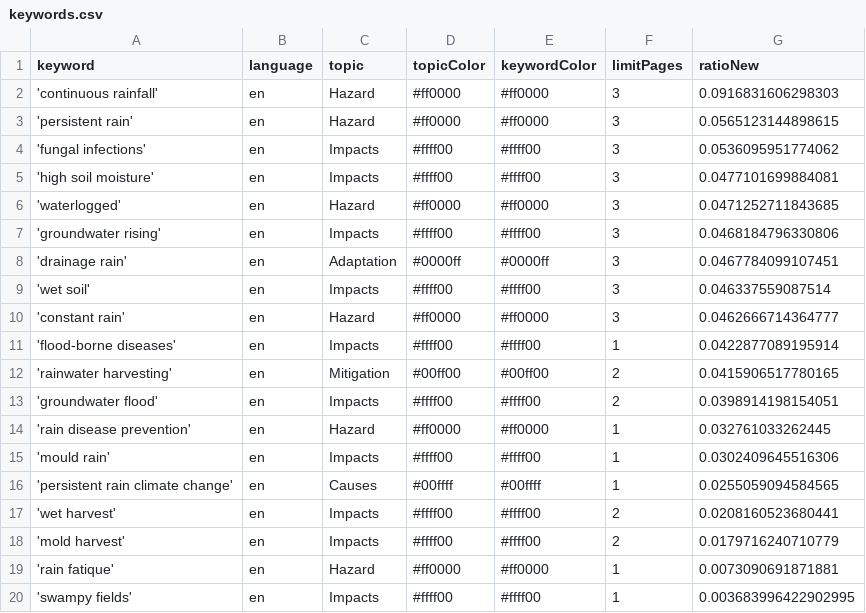
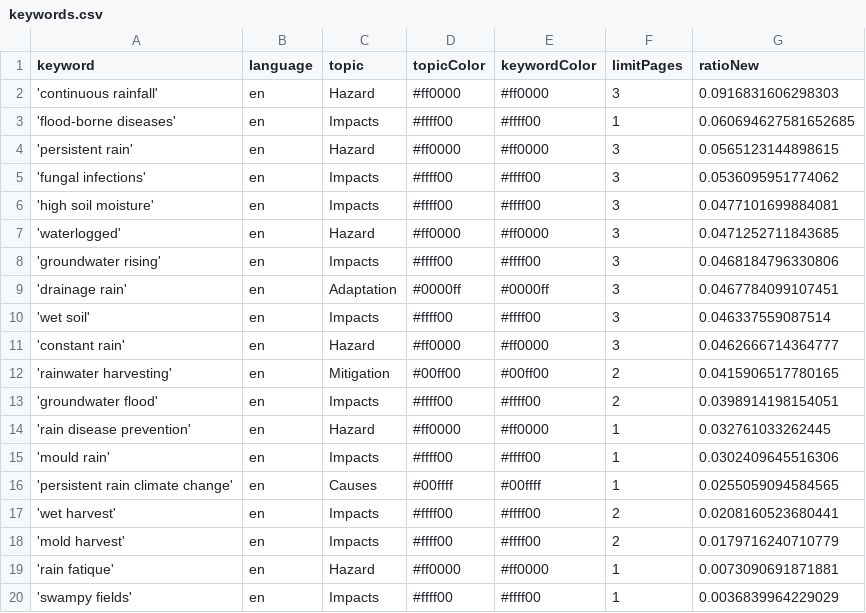
Before and after one commit to hb219-news/wetSpellIsComing, a CSV file: keywords.csv, drawn as a sheet.

```diff
--- a/keywords.csv
+++ b/keywords.csv
@@ -2,2 +2,3 @@ keyword,language,topic,topicColor,keywordColor,limitPages,ratioNew
 'continuous rainfall',en,Hazard,#ff0000,#ff0000,3,0.0916831606298303
+'flood-borne diseases',en,Impacts,#ffff00,#ffff00,1,0.060694627581652685
 'persistent rain',en,Hazard,#ff0000,#ff0000,3,0.0565123144898615
@@ -10,3 +11,2 @@ keyword,language,topic,topicColor,keywordColor,limitPages,ratioNew
 'constant rain',en,Hazard,#ff0000,#ff0000,3,0.0462666714364777
-'flood-borne diseases',en,Impacts,#ffff00,#ffff00,1,0.0422877089195914
 'rainwater harvesting',en,Mitigation,#00ff00,#00ff00,2,0.0415906517780165
@@ -19,2 +19,2 @@ keyword,language,topic,topicColor,keywordColor,limitPages,ratioNew
 'rain fatique',en,Hazard,#ff0000,#ff0000,1,0.0073090691871881
-'swampy fields',en,Impacts,#ffff00,#ffff00,1,0.003683996422902995
+'swampy fields',en,Impacts,#ffff00,#ffff00,1,0.0036839964229029
```
Also changed, not shown: csv/news_2026_05.csv.
